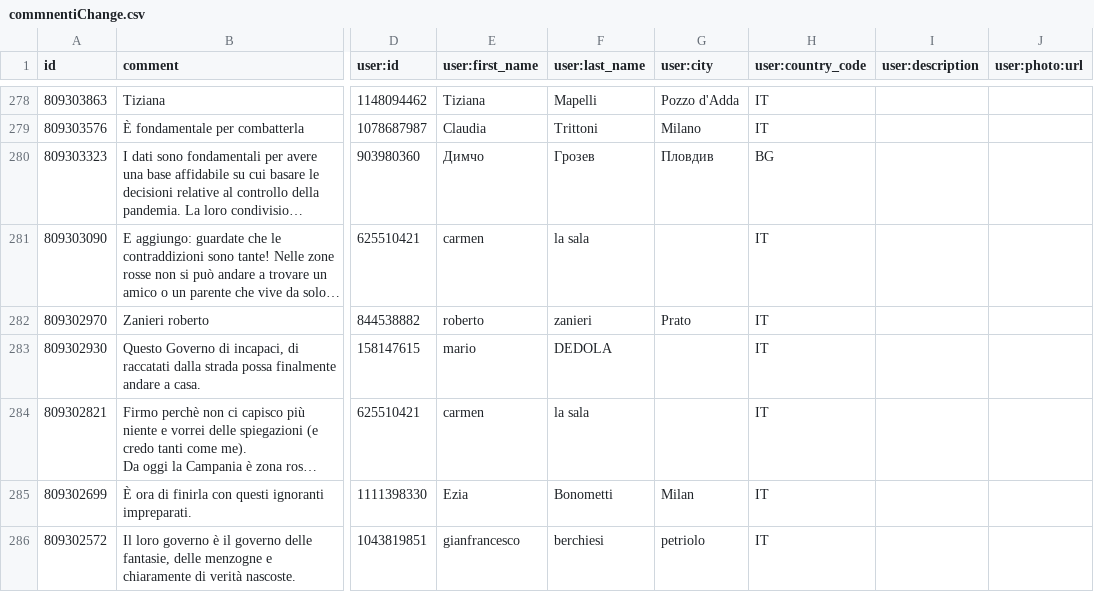
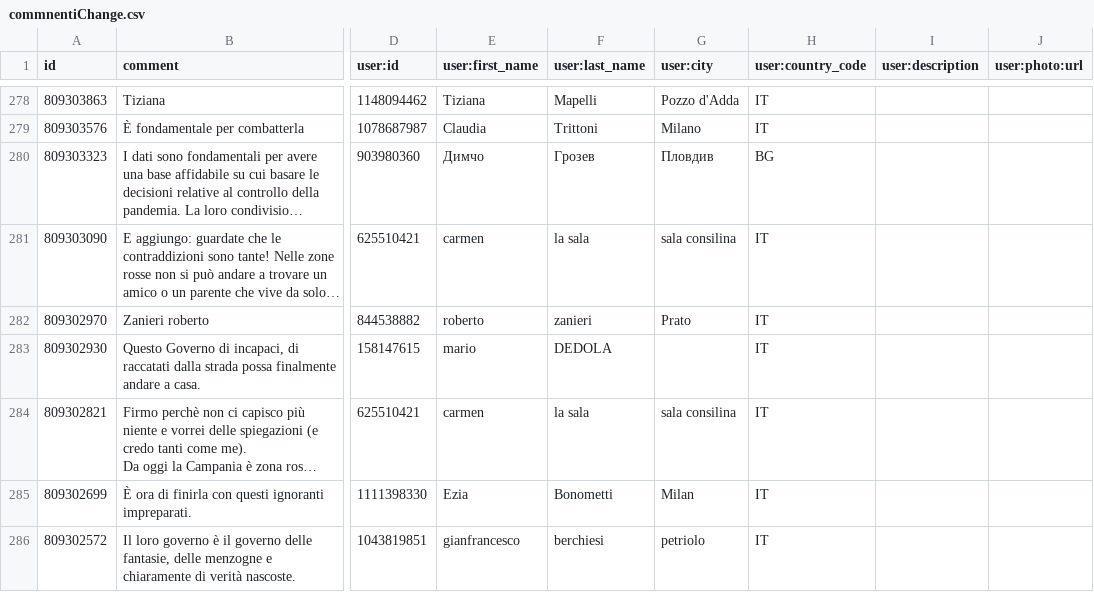
Before and after one commit to ondata/datibenecomune, a CSV file: risorse/commnentiChange.csv, drawn as a sheet; only a part is shown, gaps mark what is left out; long unchanged cells end in …; the diff names each change by its address in the sheet, - before the commit and + after, or states it on an @@ line.

```diff
--- a/risorse/commnentiChange.csv
+++ b/risorse/commnentiChange.csv
-G281 (user:city): (empty)
+G281 (user:city): sala consilina
-G284 (user:city): (empty)
+G284 (user:city): sala consilina
```
Also changed, not shown: 1 other file.
